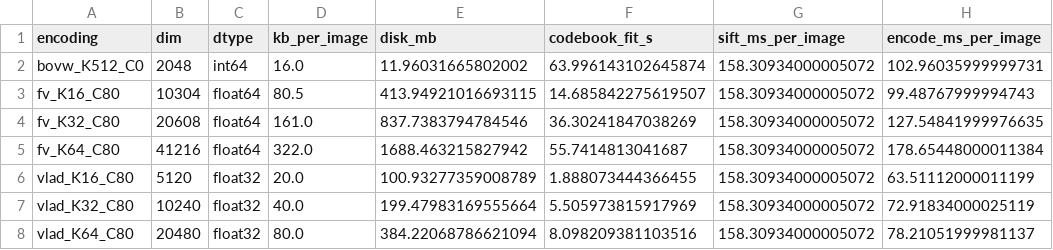
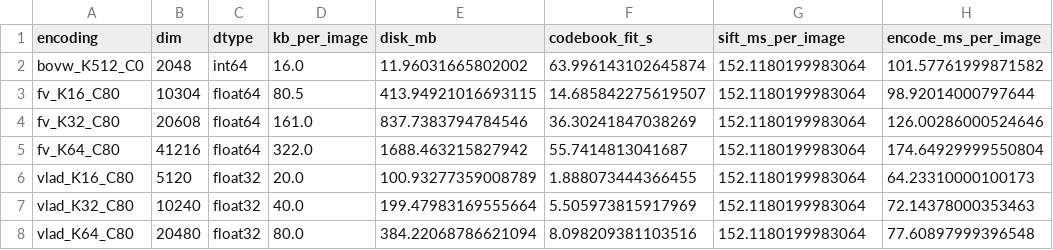
Before and after one commit to SamuelCrespo22/iavc_lab2, a CSV file: code/results/part2_encodings.csv, drawn as a sheet.

```diff
--- a/code/results/part2_encodings.csv
+++ b/code/results/part2_encodings.csv
@@ -1,8 +1,8 @@
 encoding,dim,dtype,kb_per_image,disk_mb,codebook_fit_s,sift_ms_per_image,encode_ms_per_image
-bovw_K512_C0,2048,int64,16.0,11.96031665802002,63.996143102645874,158.30934000005072,102.96035999999731
-fv_K16_C80,10304,float64,80.5,413.94921016693115,14.685842275619507,158.30934000005072,99.48767999994743
-fv_K32_C80,20608,float64,161.0,837.7383794784546,36.30241847038269,158.30934000005072,127.54841999976635
-fv_K64_C80,41216,float64,322.0,1688.463215827942,55.7414813041687,158.30934000005072,178.65448000011384
-vlad_K16_C80,5120,float32,20.0,100.93277359008789,1.888073444366455,158.30934000005072,63.51112000011199
-vlad_K32_C80,10240,float32,40.0,199.47983169555664,5.505973815917969,158.30934000005072,72.91834000025119
-vlad_K64_C80,20480,float32,80.0,384.22068786621094,8.098209381103516,158.30934000005072,78.21051999981137
+bovw_K512_C0,2048,int64,16.0,11.96031665802002,63.996143102645874,152.1180199983064,101.57761999871582
+fv_K16_C80,10304,float64,80.5,413.94921016693115,14.685842275619507,152.1180199983064,98.92014000797644
+fv_K32_C80,20608,float64,161.0,837.7383794784546,36.30241847038269,152.1180199983064,126.00286000524646
+fv_K64_C80,41216,float64,322.0,1688.463215827942,55.7414813041687,152.1180199983064,174.64929999550804
+vlad_K16_C80,5120,float32,20.0,100.93277359008789,1.888073444366455,152.1180199983064,64.23310000100173
+vlad_K32_C80,10240,float32,40.0,199.47983169555664,5.505973815917969,152.1180199983064,72.14378000353463
+vlad_K64_C80,20480,float32,80.0,384.22068786621094,8.098209381103516,152.1180199983064,77.60897999396548
```
Also changed, not shown: code/results/part4_dino_encodings.csv, code/results/part4_dino_grid.csv, 51 other files.
